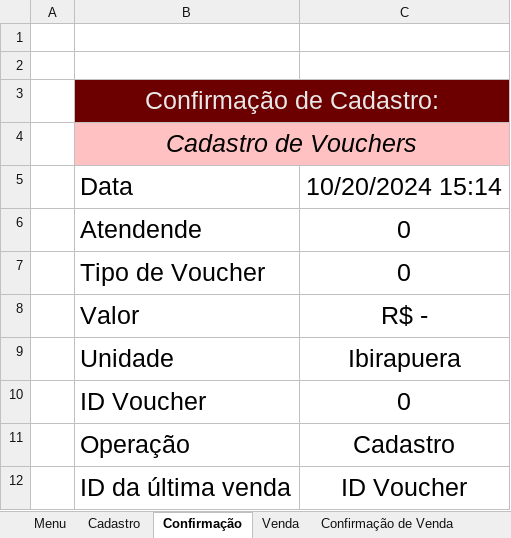
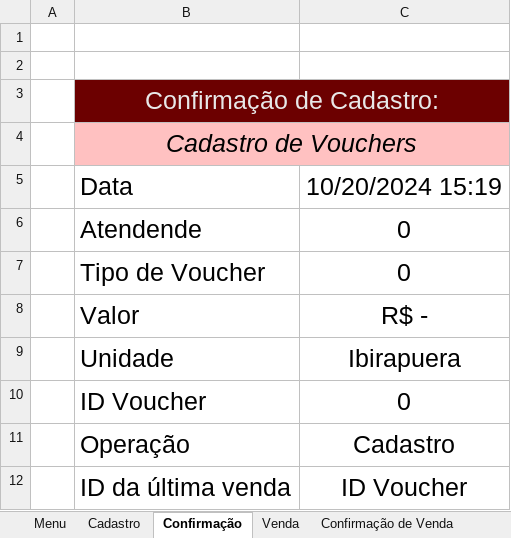
Before and after one commit to hyauss/ProjetosExcel, an Excel workbook: ProjetoVouchers/PrototipoVoucher.xlsm, sheet Confirmação, drawn as a sheet; values as stored, in another font and other column widths than the file's, no borders; charts and pictures not drawn; the diff names each change by its address in the sheet, - before the commit and + after, or states it on an @@ line.

```diff
--- a/ProjetoVouchers/PrototipoVoucher.xlsm (sheet Confirmação)
+++ b/ProjetoVouchers/PrototipoVoucher.xlsm (sheet Confirmação)
-C5: 10/20/2024 15:14
+C5: 10/20/2024 15:19
```
Also changed, not shown: sheet Confirmação de Venda, sheet Confirmação de Ativação, sheet Venda, sheet Ativação, sheet Cadastro.
